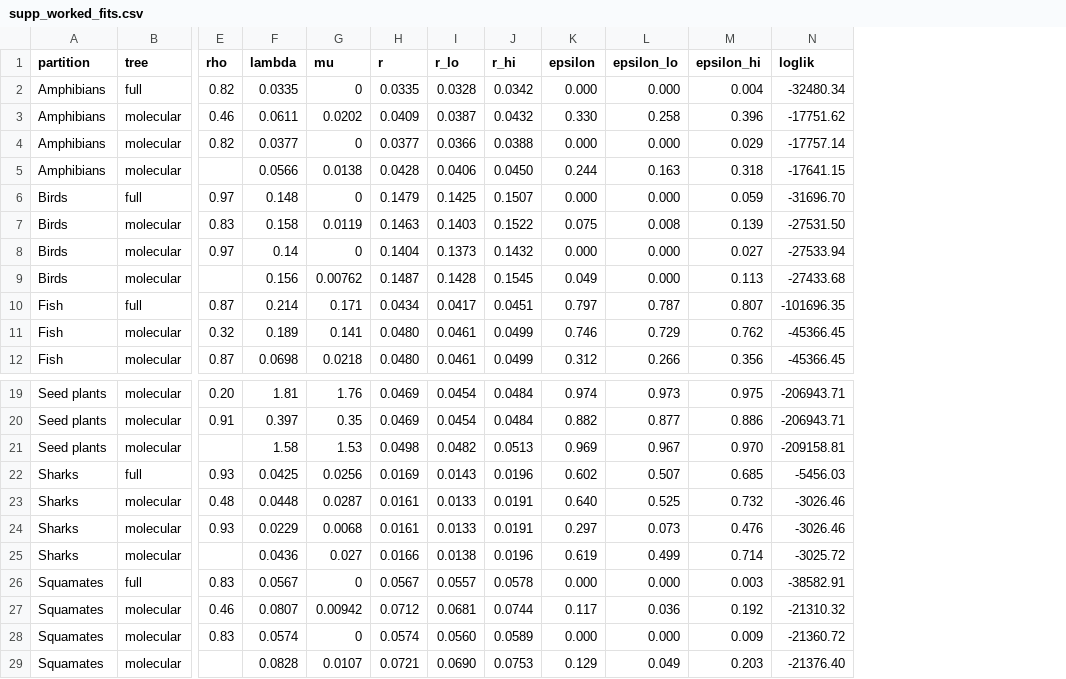
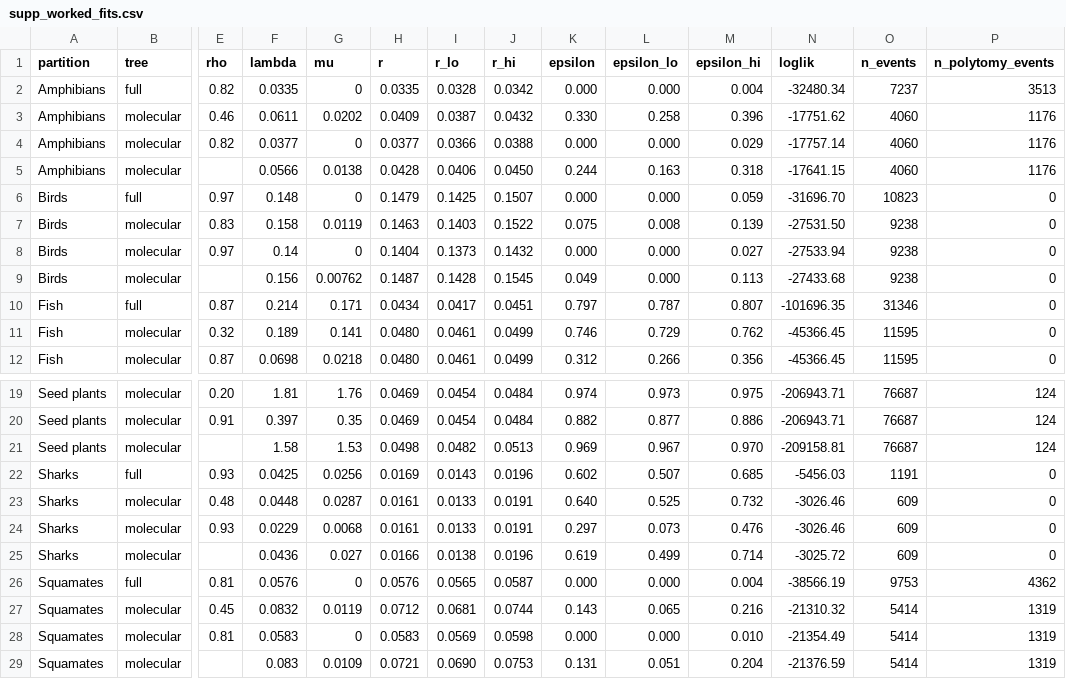
Before and after one commit to franciscorichter/phylo-species-atlas, a CSV file: paper/supp_worked_fits.csv, drawn as a sheet; only a part is shown, gaps mark what is left out; the diff names each change by its address in the sheet, - before the commit and + after, or states it on an @@ line.

```diff
--- a/paper/supp_worked_fits.csv
+++ b/paper/supp_worked_fits.csv
+column O (n_events), rows 2-12: 7237 | 4060 | 4060 | 4060 | 10823 | 9238 | 9238 | 9238 | 31346 | 11595 | 11595; rows 19-29: 76687 | 76687 | 76687 | 1191 | 609 | 609 | 609 | 9753 | 5414 | 5414 | 5414
+column P (n_polytomy_events), rows 2-12: 3513 | 1176 | 1176 | 1176 | 0 | 0 | 0 | 0 | 0 | 0 | 0; rows 19-29: 124 | 124 | 124 | 0 | 0 | 0 | 0 | 4362 | 1319 | 1319 | 1319
-E26 (rho): 0.83
+E26 (rho): 0.81
-F26 (lambda): 0.0567
+F26 (lambda): 0.0576
-H26 (r): 0.0567
+H26 (r): 0.0576
-I26 (r_lo): 0.0557
+I26 (r_lo): 0.0565
-J26 (r_hi): 0.0578
+J26 (r_hi): 0.0587
-M26 (epsilon_hi): 0.003
+M26 (epsilon_hi): 0.004
-N26 (loglik): -38582.91
+N26 (loglik): -38566.19
-E27 (rho): 0.46
+E27 (rho): 0.45
-F27 (lambda): 0.0807
+F27 (lambda): 0.0832
-G27 (mu): 0.00942
+G27 (mu): 0.0119
-K27 (epsilon): 0.117
+K27 (epsilon): 0.143
-L27 (epsilon_lo): 0.036
+L27 (epsilon_lo): 0.065
-M27 (epsilon_hi): 0.192
+M27 (epsilon_hi): 0.216
-E28 (rho): 0.83
+E28 (rho): 0.81
-F28 (lambda): 0.0574
+F28 (lambda): 0.0583
-H28 (r): 0.0574
+H28 (r): 0.0583
-I28 (r_lo): 0.0560
+I28 (r_lo): 0.0569
-J28 (r_hi): 0.0589
+J28 (r_hi): 0.0598
-M28 (epsilon_hi): 0.009
+M28 (epsilon_hi): 0.010
-N28 (loglik): -21360.72
+N28 (loglik): -21354.49
-F29 (lambda): 0.0828
+F29 (lambda): 0.083
-G29 (mu): 0.0107
+G29 (mu): 0.0109
-K29 (epsilon): 0.129
+K29 (epsilon): 0.131
-L29 (epsilon_lo): 0.049
+L29 (epsilon_lo): 0.051
-M29 (epsilon_hi): 0.203
+M29 (epsilon_hi): 0.204
-N29 (loglik): -21376.40
+N29 (loglik): -21376.59
```
Also changed, not shown: paper/supp_worked_families.csv, paper/table_s5_tree_provenance.csv, 50 other files.
